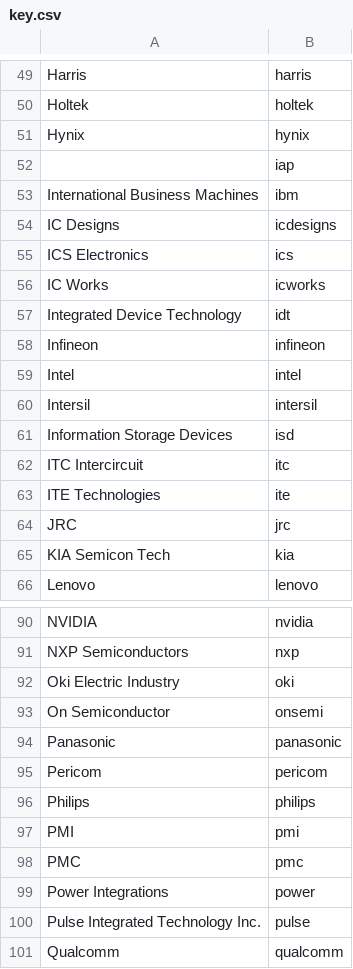
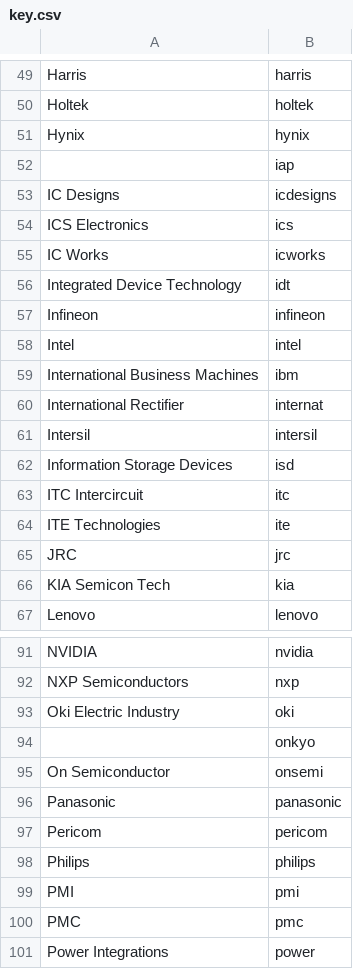
Before and after one commit to ajpung/logo-reader, a CSV file: key.csv, drawn as a sheet; only a part is shown, gaps mark what is left out; the shorter side is filled out with more unchanged rows.

Commit message:
chore: cleaning data, expanding analysis

```diff
--- a/key.csv
+++ b/key.csv
@@ -52,3 +52,2 @@ Hynix,hynix
 ,iap
-International Business Machines,ibm
 IC Designs,icdesigns
@@ -59,2 +58,4 @@ Infineon,infineon
 Intel,intel
+International Business Machines,ibm
+International Rectifier,internat
 Intersil,intersil
@@ -92,2 +93,3 @@ NXP Semiconductors,nxp
 Oki Electric Industry,oki
+,onkyo
 On Semiconductor,onsemi
```
Also changed, not shown: 2 other files.
